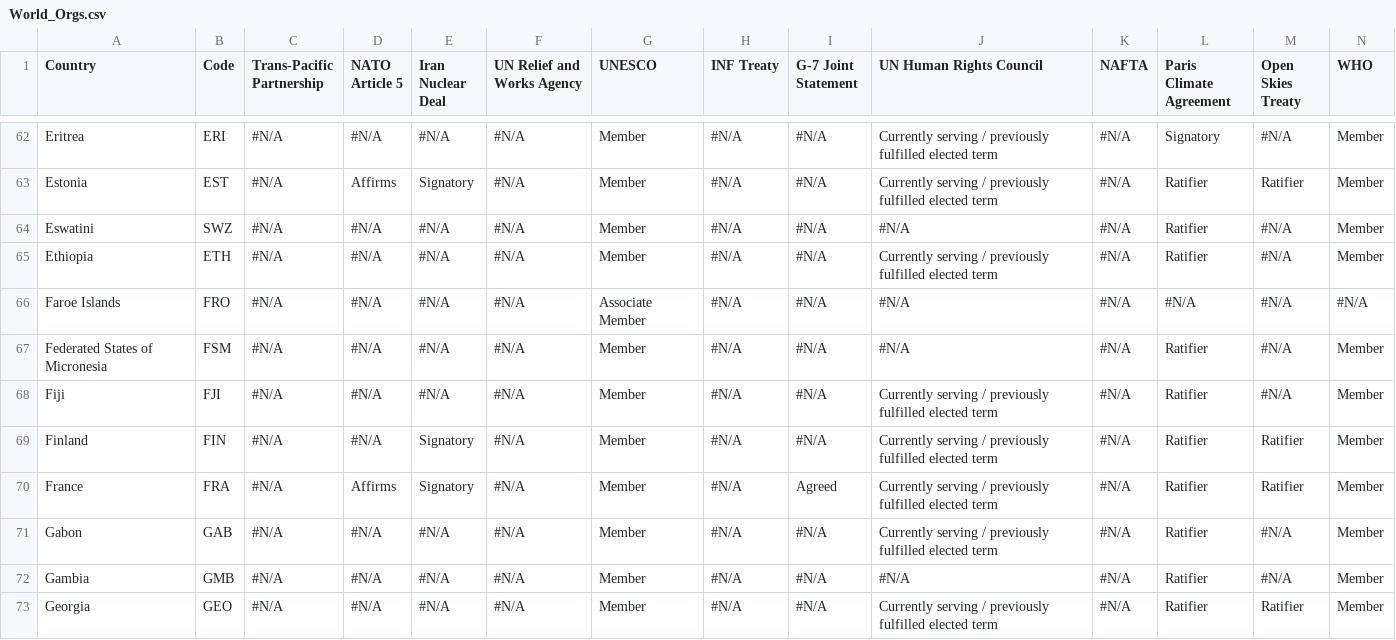
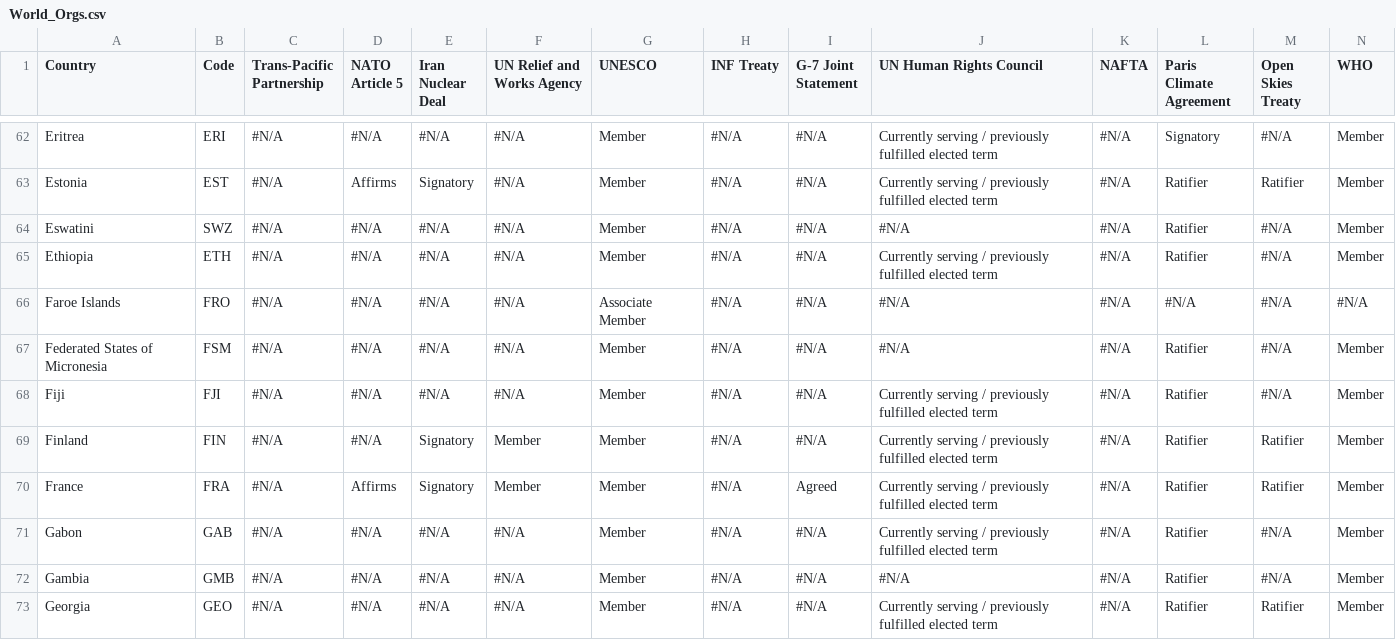
Before and after one commit to RachelLeeReynolds85/world-org-withdrawals, a CSV file: World_Orgs.csv, drawn as a sheet; only a part is shown, gaps mark what is left out; the diff covers the shown part only.

Commit message:
updates UNRWA

```diff
--- a/World_Orgs.csv
+++ b/World_Orgs.csv
@@ -68,4 +68,4 @@ Federated States of Micronesia,FSM,#N/A,#N/A,#N/A,#N/A,Member,#N/A,#N/A,#N/A,#N/
 Fiji,FJI,#N/A,#N/A,#N/A,#N/A,Member,#N/A,#N/A,Currently serving / previously fulfilled elected term,#N/A,Ratifier,#N/A,Member
-Finland,FIN,#N/A,#N/A,Signatory,#N/A,Member,#N/A,#N/A,Currently serving / previously fulfilled elected term,#N/A,Ratifier,Ratifier,Member
-France,FRA,#N/A,Affirms,Signatory,#N/A,Member,#N/A,Agreed,Currently serving / previously fulfilled elected term,#N/A,Ratifier,Ratifier,Member
+Finland,FIN,#N/A,#N/A,Signatory,Member,Member,#N/A,#N/A,Currently serving / previously fulfilled elected term,#N/A,Ratifier,Ratifier,Member
+France,FRA,#N/A,Affirms,Signatory,Member,Member,#N/A,Agreed,Currently serving / previously fulfilled elected term,#N/A,Ratifier,Ratifier,Member
 Gabon,GAB,#N/A,#N/A,#N/A,#N/A,Member,#N/A,#N/A,Currently serving / previously fulfilled elected term,#N/A,Ratifier,#N/A,Member
```
Also changed, not shown: 16 edited cells elsewhere in this file.
